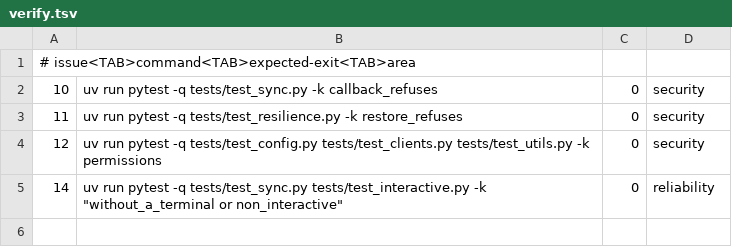
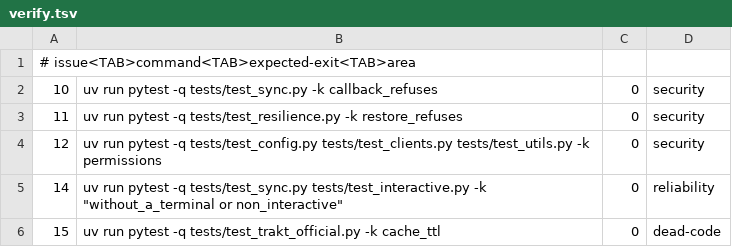
Before and after one commit to SwordfishTrumpet/traktor, a TSV file: .pipeline/verify.tsv, drawn as a sheet; the diff names each change by its address in the sheet, - before the commit and + after, or states it on an @@ line.

Commit message:
Make the documented official-list cache TTLs take effect (#15)
Seven TRAKTOR_OFFICIAL_CACHE_TTL_* settings were defined and documented in
.env.example but nothing read them: get_cache_ttl() returned a hard-coded
table value, so an operator who set one saw no change. The lookup now reads
the configured value for the endpoint type at call time and falls back to
the built-in default only for a type with no setting.

```diff
--- a/.pipeline/verify.tsv
+++ b/.pipeline/verify.tsv
+row 6: 15 | uv run pytest -q tests/test_trakt_official.py -k cache_ttl | 0 | dead-code
```
Also changed, not shown: 2 other files.
